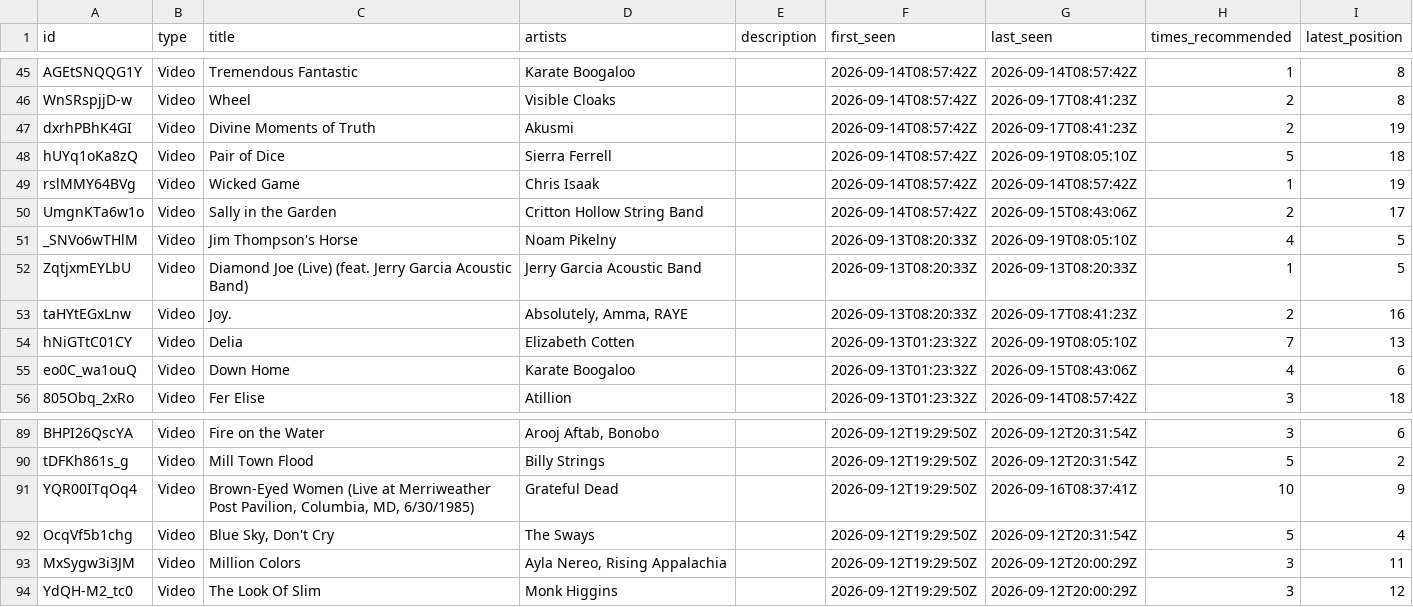
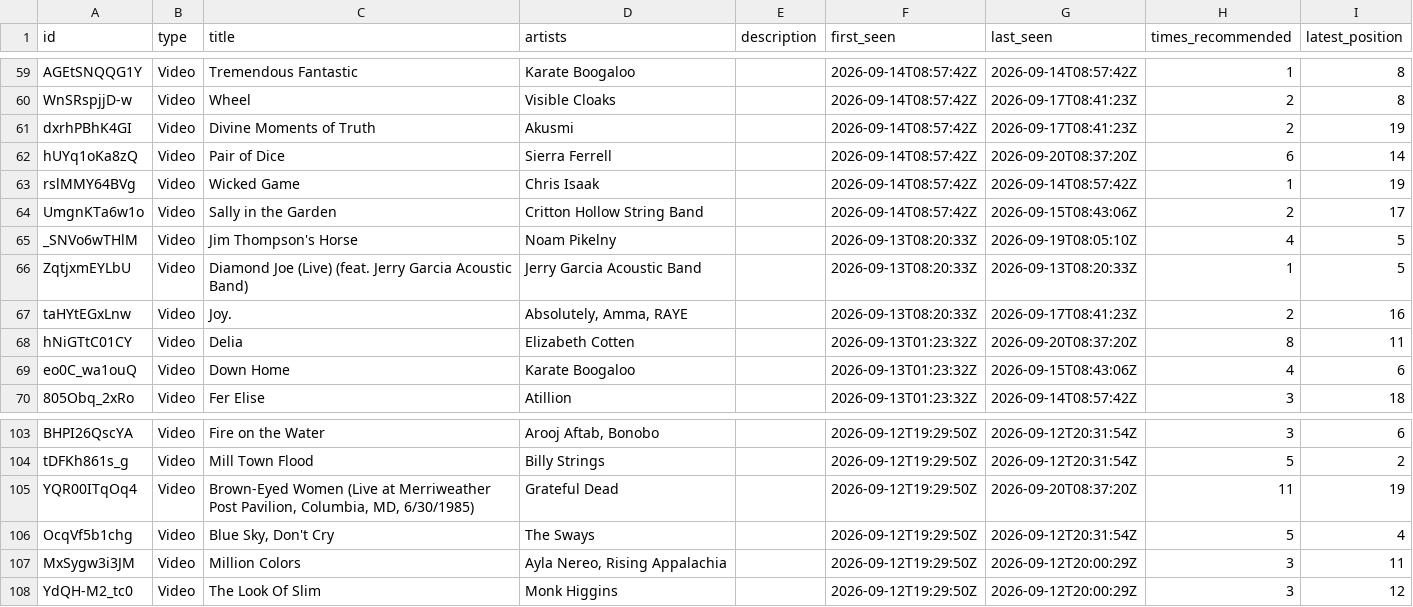
Before and after one commit to jwenerd/ytm-dl, a CSV file: output/home/trending_songs_for_you.csv, drawn as a sheet; only a part is shown, gaps mark what is left out; the diff covers the shown part only.

```diff
--- a/output/home/trending_songs_for_you.csv
+++ b/output/home/trending_songs_for_you.csv
@@ -47,3 +61,3 @@ WnSRspjjD-w,Video,Wheel,Visible Cloaks,,2026-09-14T08:57:42Z,2026-09-17T08:41:23
 dxrhPBhK4GI,Video,Divine Moments of Truth,Akusmi,,2026-09-14T08:57:42Z,2026-09-17T08:41:23Z,2,19
-hUYq1oKa8zQ,Video,Pair of Dice,Sierra Ferrell,,2026-09-14T08:57:42Z,2026-09-19T08:05:10Z,5,18
+hUYq1oKa8zQ,Video,Pair of Dice,Sierra Ferrell,,2026-09-14T08:57:42Z,2026-09-20T08:37:20Z,6,14
 rslMMY64BVg,Video,Wicked Game,Chris Isaak,,2026-09-14T08:57:42Z,2026-09-14T08:57:42Z,1,19
@@ -53,3 +67,3 @@ ZqtjxmEYLbU,Video,Diamond Joe (Live) (feat. Jerry Garcia Acoustic Band),Jerry Ga
 taHYtEGxLnw,Video,Joy.,"Absolutely, Amma, RAYE",,2026-09-13T08:20:33Z,2026-09-17T08:41:23Z,2,16
-hNiGTtC01CY,Video,Delia,Elizabeth Cotten,,2026-09-13T01:23:32Z,2026-09-19T08:05:10Z,7,13
+hNiGTtC01CY,Video,Delia,Elizabeth Cotten,,2026-09-13T01:23:32Z,2026-09-20T08:37:20Z,8,11
 eo0C_wa1ouQ,Video,Down Home,Karate Boogaloo,,2026-09-13T01:23:32Z,2026-09-15T08:43:06Z,4,6
@@ -90,3 +104,3 @@ BHPI26QscYA,Video,Fire on the Water,"Arooj Aftab, Bonobo",,2026-09-12T19:29:50Z,
 tDFKh861s_g,Video,Mill Town Flood,Billy Strings,,2026-09-12T19:29:50Z,2026-09-12T20:31:54Z,5,2
-YQR00ITqOq4,Video,"Brown-Eyed Women (Live at Merriweather Post Pavilion, Columbia, MD, 6/30/1985)",Grateful Dead,,2026-09-12T19:29:50Z,2026-09-16T08:37:41Z,10,9
+YQR00ITqOq4,Video,"Brown-Eyed Women (Live at Merriweather Post Pavilion, Columbia, MD, 6/30/1985)",Grateful Dead,,2026-09-12T19:29:50Z,2026-09-20T08:37:20Z,11,19
 OcqVf5b1chg,Video,"Blue Sky, Don't Cry",The Sways,,2026-09-12T19:29:50Z,2026-09-12T20:31:54Z,5,4
```
Also changed, not shown: 14 added rows and 9 edited cells elsewhere in this file, output/home/from_the_community.csv, output/mixes/energy_supermix.csv, 56 other files.
